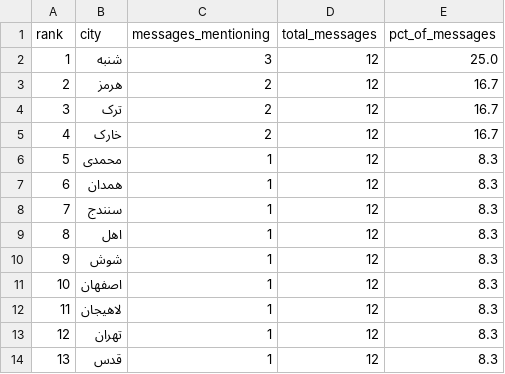
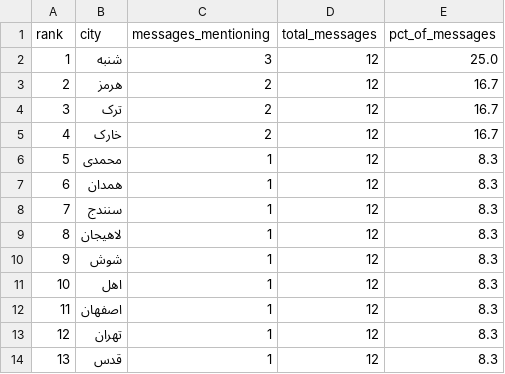
Before and after one commit to Baggiest/ZADAN, a CSV file: public/sample/counts-24h.csv, drawn as a sheet.

```diff
--- a/public/sample/counts-24h.csv
+++ b/public/sample/counts-24h.csv
@@ -8,6 +8,6 @@ rank,city,messages_mentioning,total_messages,pct_of_messages
 7,سنندج,1,12,8.3
-8,اهل,1,12,8.3
+8,لاهیجان,1,12,8.3
 9,شوش,1,12,8.3
-10,اصفهان,1,12,8.3
-11,لاهیجان,1,12,8.3
+10,اهل,1,12,8.3
+11,اصفهان,1,12,8.3
 12,تهران,1,12,8.3
```
Also changed, not shown: public/sample/counts-48h.csv, public/sample/counts-72h.csv, 2 other files.
